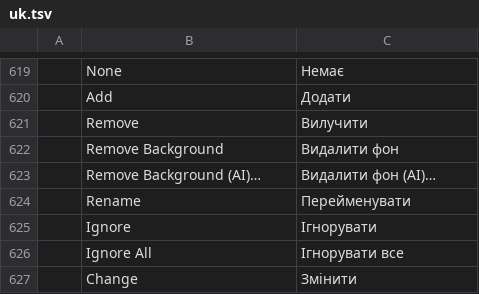
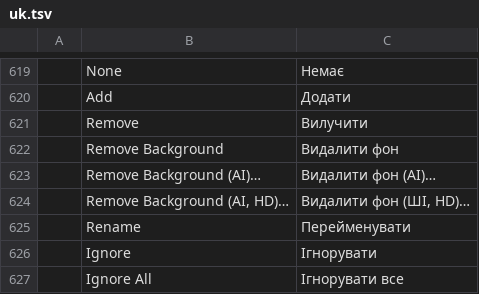
Before and after one commit to Gotya-OFFCIAL/photocraft, a TSV file: crates/ui-egui/src/i18n/uk.tsv, drawn as a sheet; only a part is shown, gaps mark what is left out; the shorter side is filled out with more unchanged rows.

```diff
--- a/crates/ui-egui/src/i18n/uk.tsv
+++ b/crates/ui-egui/src/i18n/uk.tsv
@@ -623,2 +623,3 @@
 	Remove Background (AI)…	Видалити фон (AI)…
+	Remove Background (AI, HD)…	Видалити фон (ШІ, HD)…
 	Rename	Перейменувати
```
Also changed, not shown: crates/ui-egui/src/i18n/cs.tsv, crates/ui-egui/src/i18n/es.tsv, 5 other files.
